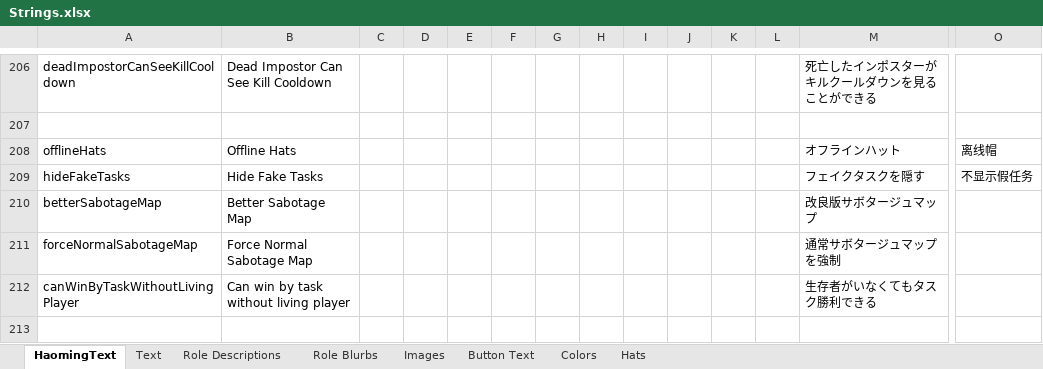
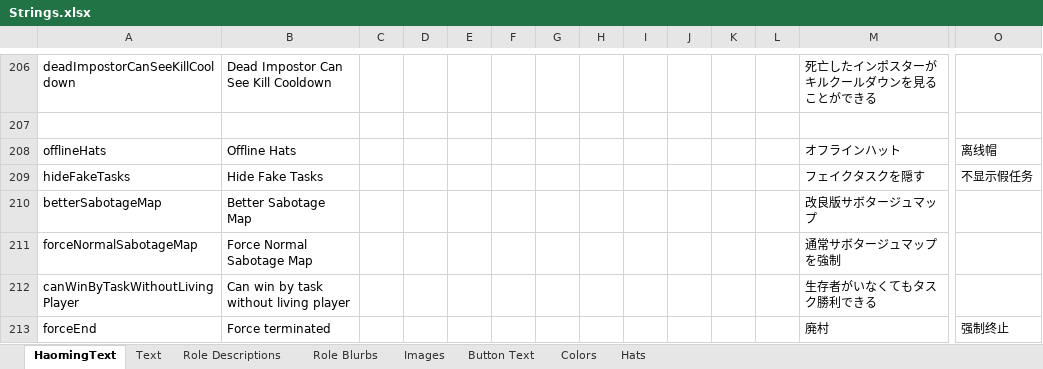
Before and after one commit to Ra2Com/TOR-GM-H_RamboPlay, an Excel workbook: Strings.xlsx, sheet HaomingText, drawn as a sheet; only a part is shown, gaps mark what is left out; values as stored, in another font and other column widths than the file's, no borders; charts and pictures not drawn; rows hold the shown columns only; the diff names each change by its address in the sheet, - before the commit and + after, or states it on an @@ line.

```diff
--- a/Strings.xlsx (sheet HaomingText)
+++ b/Strings.xlsx (sheet HaomingText)
+row 213: forceEnd | Force terminated |  |  |  |  |  |  |  |  |  |  | 廃村 | 强制终止
```
Also changed, not shown: 4 other files.
